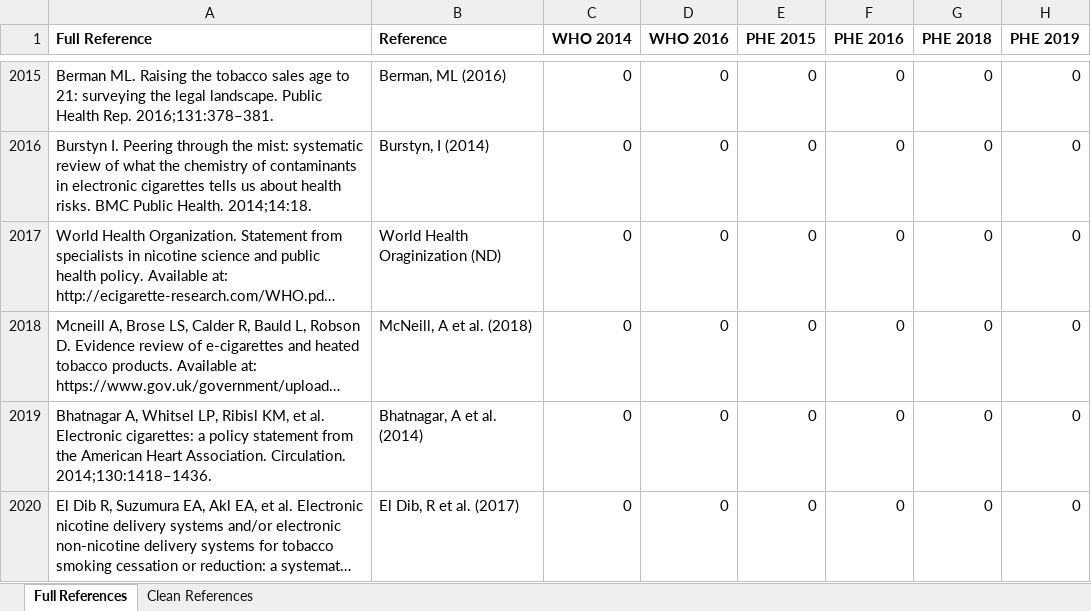
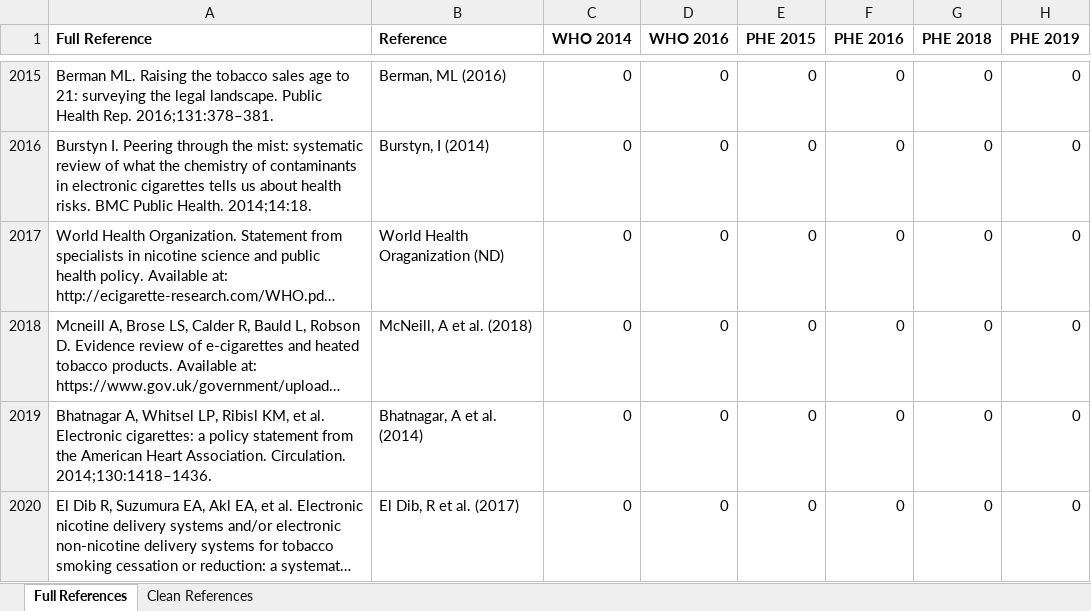
Before and after one commit to marissasmith8/Citation-Network-Analysis, an Excel workbook: data/Refs full - corrected Jul20.xlsx, sheet Full References, drawn as a sheet; only a part is shown, gaps mark what is left out; long unchanged cells end in …; values as stored, in another font and other column widths than the file's, no borders; charts and pictures not drawn; the diff names each change by its address in the sheet, - before the commit and + after, or states it on an @@ line.

```diff
--- a/data/Refs full - corrected Jul20.xlsx (sheet Full References)
+++ b/data/Refs full - corrected Jul20.xlsx (sheet Full References)
-B2017 (Reference): World Health Oraginization (ND)
+B2017 (Reference): World Health Oraganization (ND)
```
Also changed, not shown: sheet Clean References, 2 other files.
